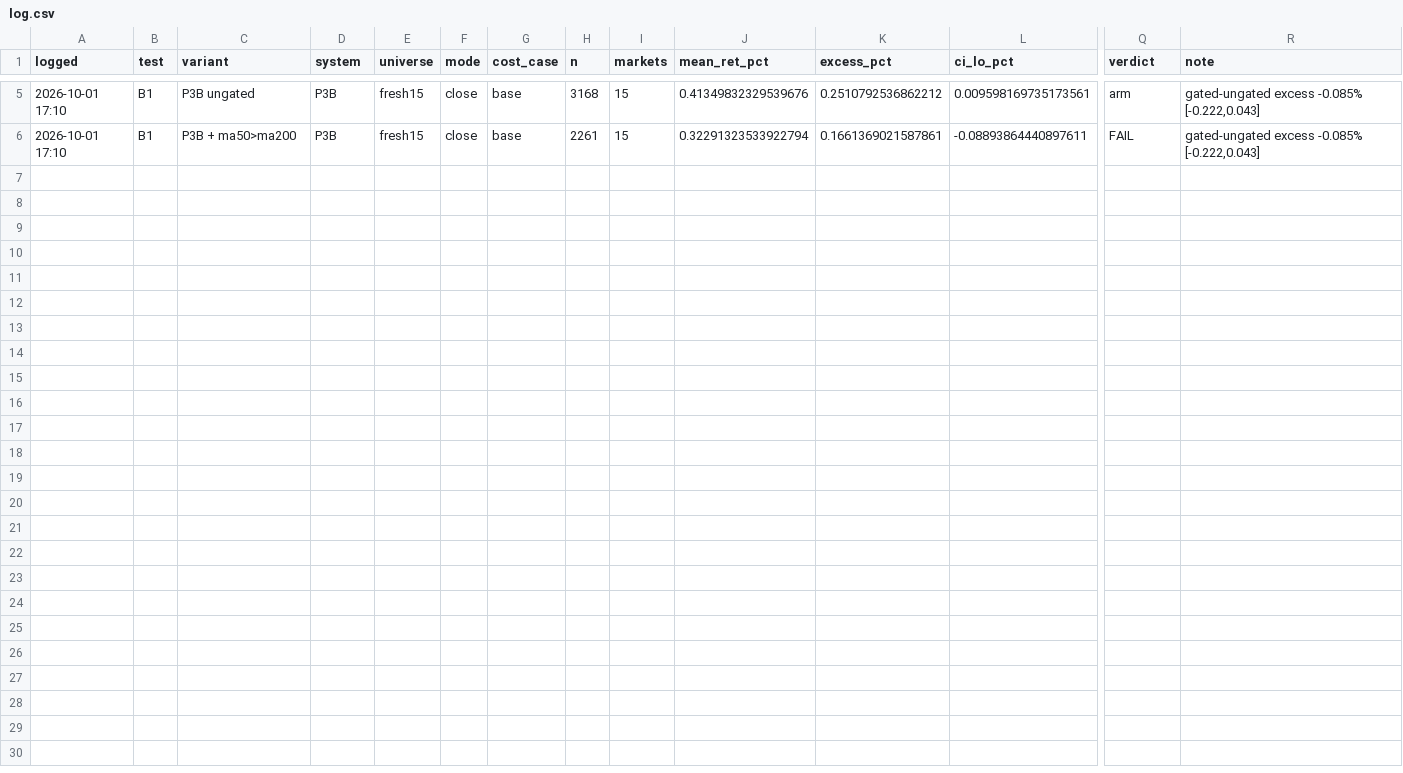
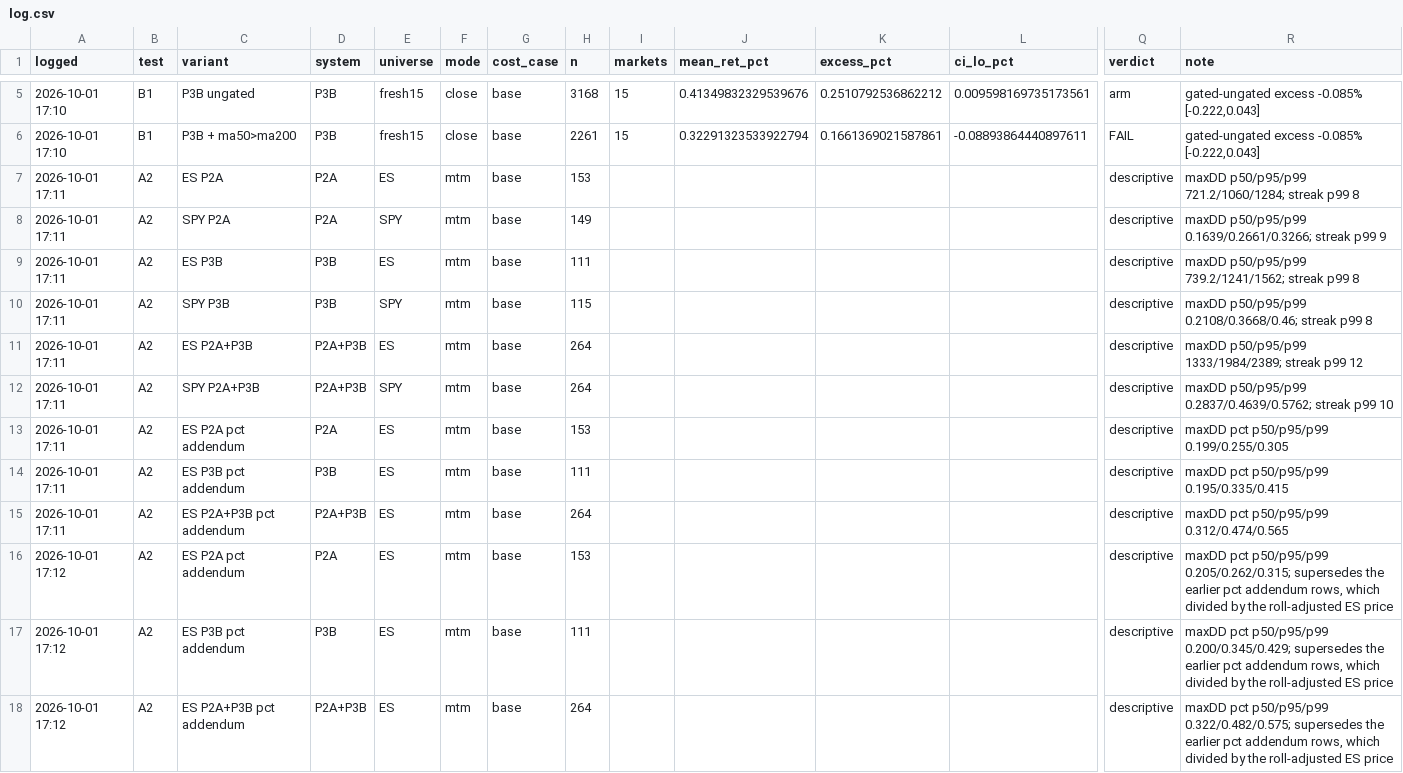
Before and after one commit to brock0830-png/ClaudePlayground, a CSV file: scalpel_bt/results/p4/log.csv, drawn as a sheet; only a part is shown, gaps mark what is left out; rows hold the shown columns only; the diff names each change by its address in the sheet, - before the commit and + after, or states it on an @@ line.

```diff
--- a/scalpel_bt/results/p4/log.csv
+++ b/scalpel_bt/results/p4/log.csv
+row 7: 2026-10-01 17:11 | A2 | ES P2A | P2A | ES | mtm | base | 153 |  |  |  |  | descriptive | maxDD p50/p95/p99 721.2/1060/1284; streak p99 8
+row 8: 2026-10-01 17:11 | A2 | SPY P2A | P2A | SPY | mtm | base | 149 |  |  |  |  | descriptive | maxDD p50/p95/p99 0.1639/0.2661/0.3266; streak p99 9
+row 9: 2026-10-01 17:11 | A2 | ES P3B | P3B | ES | mtm | base | 111 |  |  |  |  | descriptive | maxDD p50/p95/p99 739.2/1241/1562; streak p99 8
+row 10: 2026-10-01 17:11 | A2 | SPY P3B | P3B | SPY | mtm | base | 115 |  |  |  |  | descriptive | maxDD p50/p95/p99 0.2108/0.3668/0.46; streak p99 8
+row 11: 2026-10-01 17:11 | A2 | ES P2A+P3B | P2A+P3B | ES | mtm | base | 264 |  |  |  |  | descriptive | maxDD p50/p95/p99 1333/1984/2389; streak p99 12
+row 12: 2026-10-01 17:11 | A2 | SPY P2A+P3B | P2A+P3B | SPY | mtm | base | 264 |  |  |  |  | descriptive | maxDD p50/p95/p99 0.2837/0.4639/0.5762; streak p99 10
+row 13: 2026-10-01 17:11 | A2 | ES P2A pct addendum | P2A | ES | mtm | base | 153 |  |  |  |  | descriptive | maxDD pct p50/p95/p99 0.199/0.255/0.305
+row 14: 2026-10-01 17:11 | A2 | ES P3B pct addendum | P3B | ES | mtm | base | 111 |  |  |  |  | descriptive | maxDD pct p50/p95/p99 0.195/0.335/0.415
+row 15: 2026-10-01 17:11 | A2 | ES P2A+P3B pct addendum | P2A+P3B | ES | mtm | base | 264 |  |  |  |  | descriptive | maxDD pct p50/p95/p99 0.312/0.474/0.565
+row 16: 2026-10-01 17:12 | A2 | ES P2A pct addendum | P2A | ES | mtm | base | 153 |  |  |  |  | descriptive | maxDD pct p50/p95/p99 0.205/0.262/0.315; supersedes the earlier pct addendum rows, which divided by the roll-adjusted ES price
+row 17: 2026-10-01 17:12 | A2 | ES P3B pct addendum | P3B | ES | mtm | base | 111 |  |  |  |  | descriptive | maxDD pct p50/p95/p99 0.200/0.345/0.429; supersedes the earlier pct addendum rows, which divided by the roll-adjusted ES price
+row 18: 2026-10-01 17:12 | A2 | ES P2A+P3B pct addendum | P2A+P3B | ES | mtm | base | 264 |  |  |  |  | descriptive | maxDD pct p50/p95/p99 0.322/0.482/0.575; supersedes the earlier pct addendum rows, which divided by the roll-adjusted ES price
```
Also changed, not shown: 5 other files.
